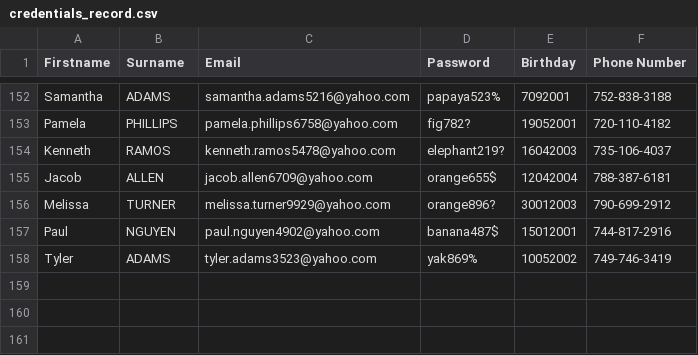
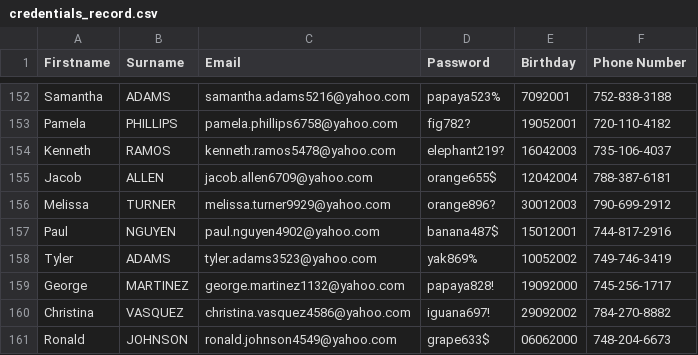
Before and after one commit to sneakypanda17/fixr_bot, a CSV file: credential_generator/credentials_record.csv, drawn as a sheet; only a part is shown, gaps mark what is left out.

```diff
--- a/credential_generator/credentials_record.csv
+++ b/credential_generator/credentials_record.csv
@@ -158 +158,4 @@ Paul,NGUYEN,paul.nguyen4902@yahoo.com,banana487$,15012001,744-817-2916
 Tyler,ADAMS,tyler.adams3523@yahoo.com,yak869%,10052002,749-746-3419
+George,MARTINEZ,george.martinez1132@yahoo.com,papaya828!,19092000,745-256-1717
+Christina,VASQUEZ,christina.vasquez4586@yahoo.com,iguana697!,29092002,784-270-8882
+Ronald,JOHNSON,ronald.johnson4549@yahoo.com,grape633$,06062000,748-204-6673
```
Also changed, not shown: 4 other files.
